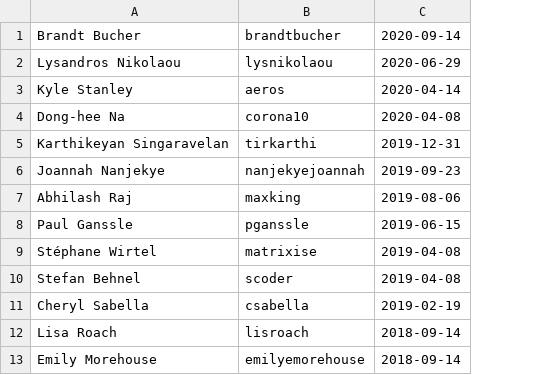
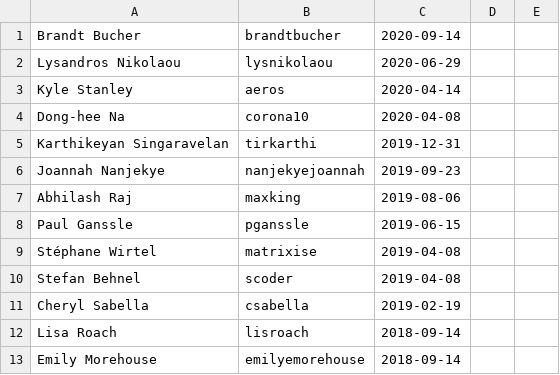
Before and after one commit to kitarefake/devguide, a CSV file: developers.csv, drawn as a sheet; only a part is shown; the diff names each change by its address in the sheet, - before the commit and + after, or states it on an @@ line.

Commit message:
Update the format of the developer log (#626)
It now includes when someone left the team and any notes about their membership.

```diff
--- a/developers.csv
+++ b/developers.csv
+column D, empty
+column E, empty
```
Also changed, not shown: 1 other file.
